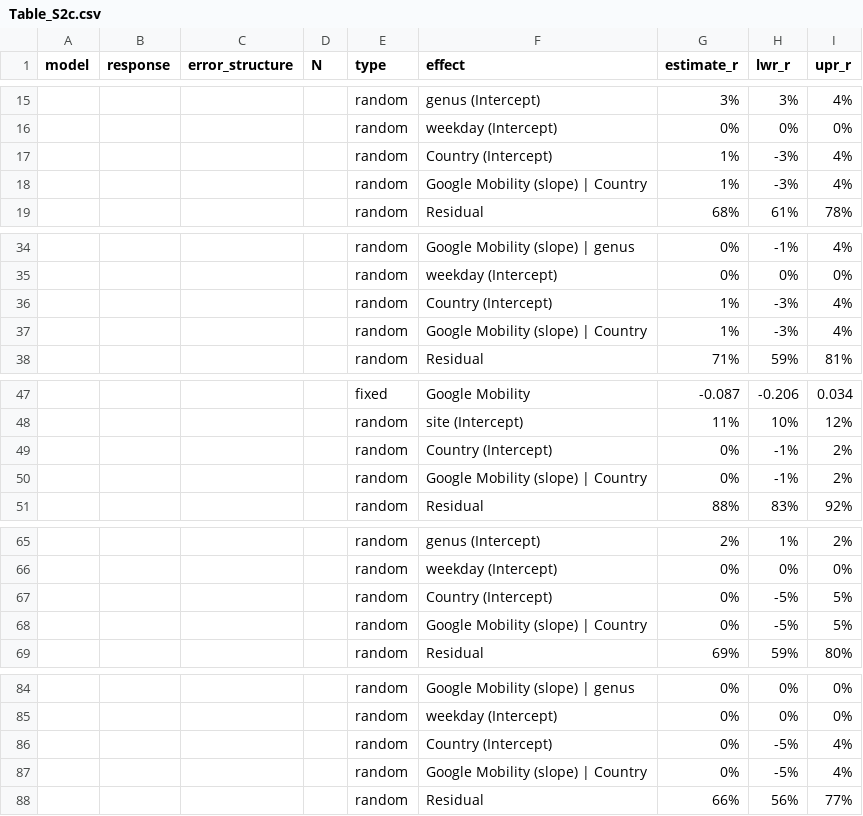
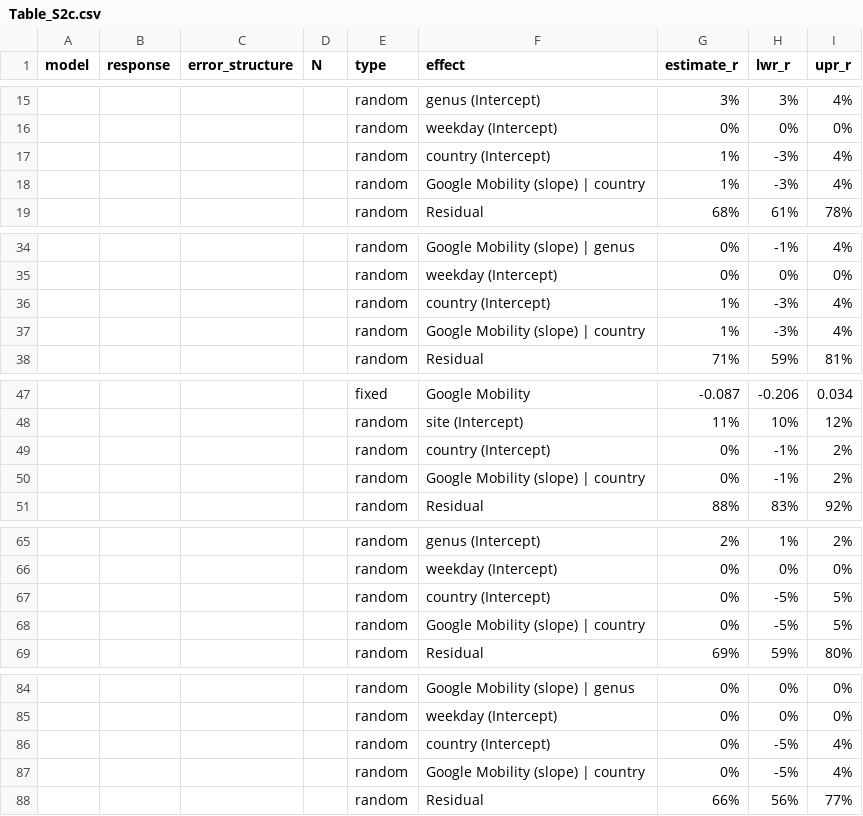
Before and after one commit to MartinBulla/avian_FID_covid, a CSV file: Outputs/Table_S2c.csv, drawn as a sheet; only a part is shown, gaps mark what is left out; the diff covers the shown part only; the diff names each change by its address in the sheet, - before the commit and + after, or states it on an @@ line.

```diff
--- a/Outputs/Table_S2c.csv
+++ b/Outputs/Table_S2c.csv
-F17 (effect): Country (Intercept)
+F17 (effect): country (Intercept)
-F18 (effect): Google Mobility (slope) | Country
+F18 (effect): Google Mobility (slope) | country
-F36 (effect): Country (Intercept)
+F36 (effect): country (Intercept)
-F37 (effect): Google Mobility (slope) | Country
+F37 (effect): Google Mobility (slope) | country
-F49 (effect): Country (Intercept)
+F49 (effect): country (Intercept)
-F50 (effect): Google Mobility (slope) | Country
+F50 (effect): Google Mobility (slope) | country
-F67 (effect): Country (Intercept)
+F67 (effect): country (Intercept)
-F68 (effect): Google Mobility (slope) | Country
+F68 (effect): Google Mobility (slope) | country
-F86 (effect): Country (Intercept)
+F86 (effect): country (Intercept)
-F87 (effect): Google Mobility (slope) | Country
+F87 (effect): Google Mobility (slope) | country
```
Also changed, not shown: 8 edited cells elsewhere in this file, Outputs/Table_S2a.csv, Outputs/Table_S2b.csv.
